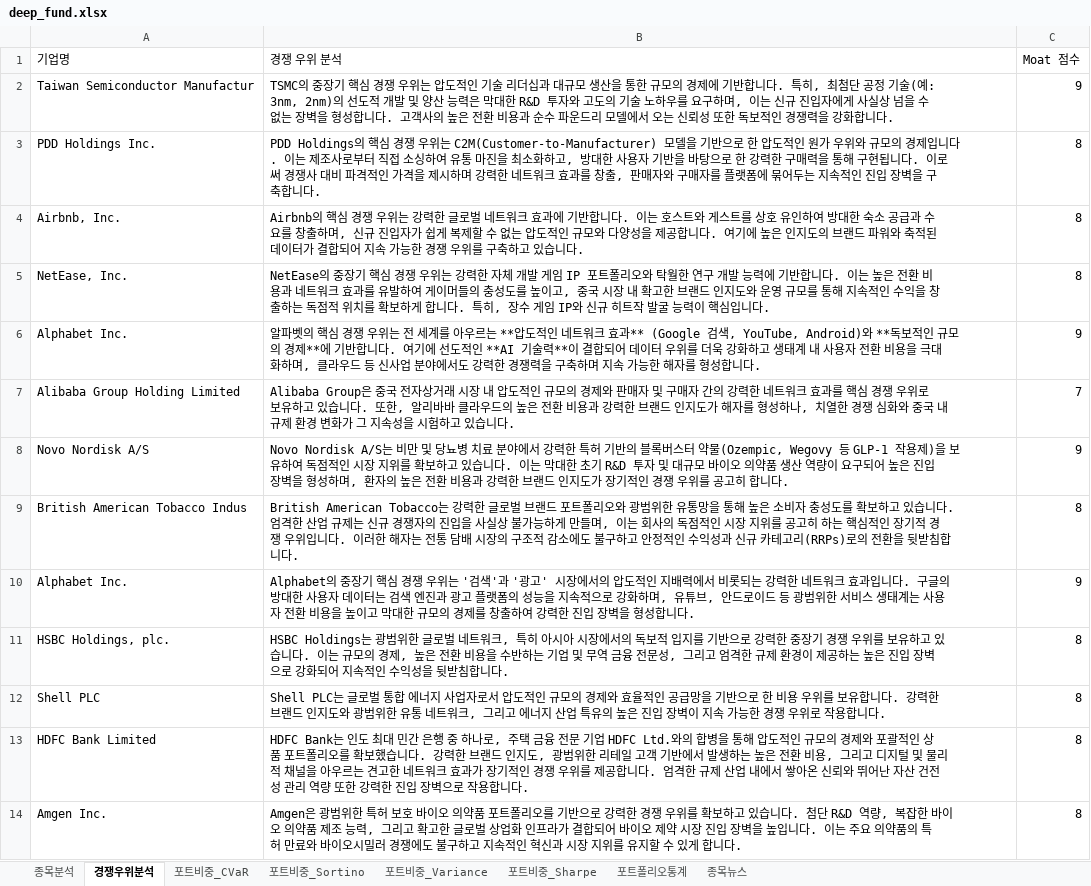
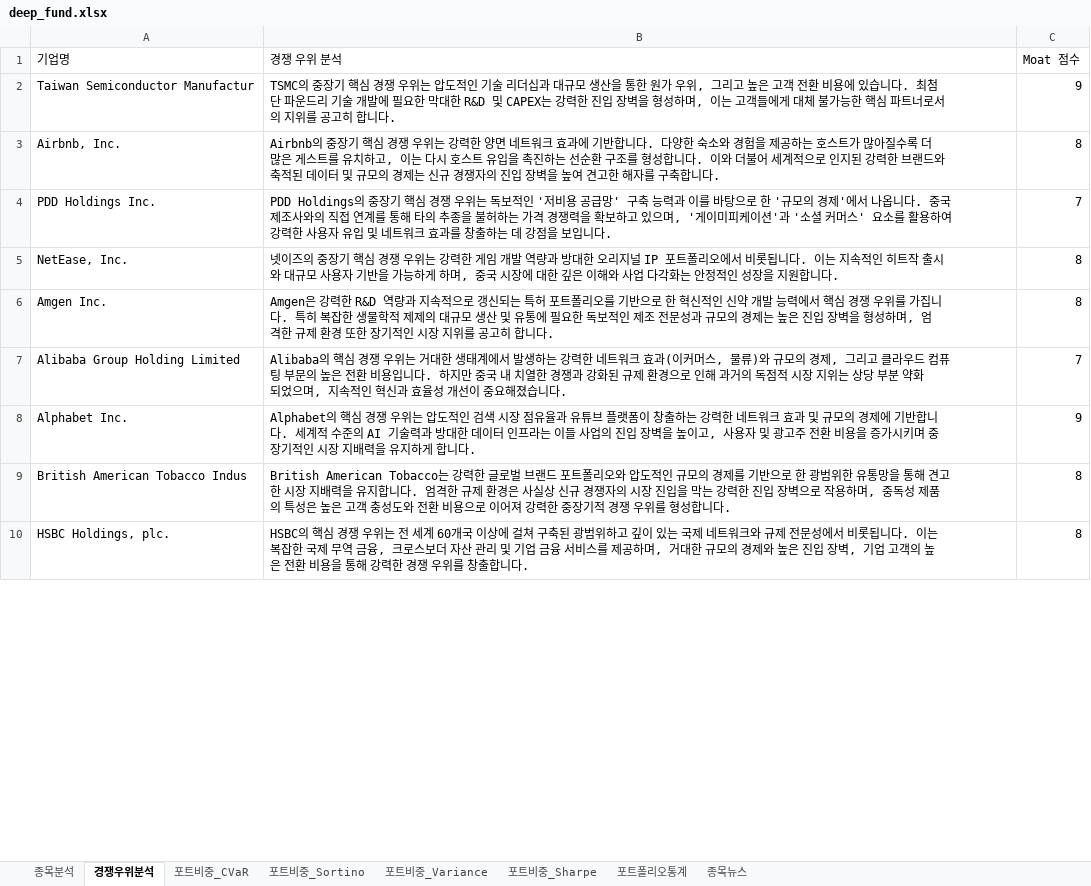
Before and after one commit to pozuelodealarcon/Portfolio, an Excel workbook: deep_fund.xlsx, sheet 경쟁우위분석, drawn as a sheet; only a part is shown; values as stored, in another font and other column widths than the file's, no borders; table styles not drawn; removed rows and columns are numbered as before the commit, all else as after; the diff covers the shown part only; the diff names each change by its address in the sheet, - before the commit and + after, or states it on an @@ line.

```diff
--- a/deep_fund.xlsx (sheet 경쟁우위분석)
+++ b/deep_fund.xlsx (sheet 경쟁우위분석)
-B2 (경쟁 우위 분석): …통한 규모의 경제에 기반합니다. 특히, 최첨단 공정 기술(예: 3nm, 2nm)의 선도적 개발 및 양산 능력은 막대한 R&D 투자와 고도의 기술 노하우를 요구하며, 이는 신규 진입자에게 사실상 넘을 수 없는 장벽을 형성합니다. 고객사의 높은 전환 비용과 순수 파운드리 모델에서 오는 신뢰성 또한 독보적인 경쟁력을 강화합니다.
+B2 (경쟁 우위 분석): …통한 원가 우위, 그리고 높은 고객 전환 비용에 있습니다. 최첨단 파운드리 기술 개발에 필요한 막대한 R&D 및 CAPEX는 강력한 진입 장벽을 형성하며, 이는 고객들에게 대체 불가능한 핵심 파트너로서의 지위를 공고히 합니다.
-row 3: PDD Holdings Inc. | PDD Holdings의 핵심 경쟁 우위는 C2M(Customer-to-Manufacturer) 모델을 기반으로 한 압도적인 원가 우위와 규모의 경제입니다. 이는 제조사로부터 직접 소싱하여 유통 마진을 최소화하고, 방대한 사용자 기반을 바탕으로 한 강력한 구매력을 통해 구현됩니다. 이로써 경쟁사 대비 파격적인 가격을 제시하며 강력한 네트워크 효과를 창출, 판매자와 구매자를 플랫폼에 묶어두는 지속적인 진입 장벽을 구축합니다. | 8
-B3 (경쟁 우위 분석): Airbnb의 핵심 경쟁 우위는 강력한 글로벌 네트워크 효과에 기반합니다. 이는 호스트와 게스트를 상호 유인하여 방대한 숙소 공급과 수요를 창출하며, 신규 진입자가 쉽게 복제할 수 없는 압도적인 규모와 다양성을 제공합니다. 여기에 높은 인지도의 브랜드 파워와 축적된 데이터가 결합되어 지속 가능한 경쟁 우위를 구축하고 있습니다.
+B3 (경쟁 우위 분석): Airbnb의 중장기 핵심 경쟁 우위는 강력한 양면 네트워크 효과에 기반합니다. 다양한 숙소와 경험을 제공하는 호스트가 많아질수록 더 많은 게스트를 유치하고, 이는 다시 호스트 유입을 촉진하는 선순환 구조를 형성합니다. 이와 더불어 세계적으로 인지된 강력한 브랜드와 축적된 데이터 및 규모의 경제는 신규 경쟁자의 진입 장벽을 높여 견고한 해자를 구축합니다.
+row 4: PDD Holdings Inc. | PDD Holdings의 중장기 핵심 경쟁 우위는 독보적인 '저비용 공급망' 구축 능력과 이를 바탕으로 한 '규모의 경제'에서 나옵니다. 중국 제조사와의 직접 연계를 통해 타의 추종을 불허하는 가격 경쟁력을 확보하고 있으며, '게이미피케이션'과 '소셜 커머스' 요소를 활용하여 강력한 사용자 유입 및 네트워크 효과를 창출하는 데 강점을 보입니다. | 7
-B5 (경쟁 우위 분석): NetEase의 중장기 핵심 경쟁 우위는 강력한 자체 개발 게임 IP 포트폴리오와 탁월한 연구 개발 능력에 기반합니다. 이는 높은 전환 비용과 네트워크 효과를 유발하여 게이머들의 충성도를 높이고, 중국 시장 내 확고한 브랜드 인지도와 운영 규모를 통해 지속적인 수익을 창출하는 독점적 위치를 확보하게 합니다. 특히, 장수 게임 IP와 신규 히트작 발굴 능력이 핵심입니다.
+B5 (경쟁 우위 분석): 넷이즈의 중장기 핵심 경쟁 우위는 강력한 게임 개발 역량과 방대한 오리지널 IP 포트폴리오에서 비롯됩니다. 이는 지속적인 히트작 출시와 대규모 사용자 기반을 가능하게 하며, 중국 시장에 대한 깊은 이해와 사업 다각화는 안정적인 성장을 지원합니다.
-row 6: Alphabet Inc. | 알파벳의 핵심 경쟁 우위는 전 세계를 아우르는 **압도적인 네트워크 효과** (Google 검색, YouTube, Android)와 **독보적인 규모의 경제**에 기반합니다. 여기에 선도적인 **AI 기술력**이 결합되어 데이터 우위를 더욱 강화하고 생태계 내 사용자 전환 비용을 극대화하며, 클라우드 등 신사업 분야에서도 강력한 경쟁력을 구축하며 지속 가능한 해자를 형성합니다. | 9
+row 6: Amgen Inc. | Amgen은 강력한 R&D 역량과 지속적으로 갱신되는 특허 포트폴리오를 기반으로 한 혁신적인 신약 개발 능력에서 핵심 경쟁 우위를 가집니다. 특히 복잡한 생물학적 제제의 대규모 생산 및 유통에 필요한 독보적인 제조 전문성과 규모의 경제는 높은 진입 장벽을 형성하며, 엄격한 규제 환경 또한 장기적인 시장 지위를 공고히 합니다. | 8
-B7 (경쟁 우위 분석): Alibaba Group은 중국 전자상거래 시장 내 압도적인 규모의 경제와 판매자 및 구매자 간의 강력한 네트워크 효과를 핵심 경쟁 우위로 보유하고 있습니다. 또한, 알리바바 클라우드의 높은 전환 비용과 강력한 브랜드 인지도가 해자를 형성하나, 치열한 경쟁 심화와 중국 내 규제 환경 변화가 그 지속성을 시험하고 있습니다.
+B7 (경쟁 우위 분석): Alibaba의 핵심 경쟁 우위는 거대한 생태계에서 발생하는 강력한 네트워크 효과(이커머스, 물류)와 규모의 경제, 그리고 클라우드 컴퓨팅 부문의 높은 전환 비용입니다. 하지만 중국 내 치열한 경쟁과 강화된 규제 환경으로 인해 과거의 독점적 시장 지위는 상당 부분 약화되었으며, 지속적인 혁신과 효율성 개선이 중요해졌습니다.
-row 8: Novo Nordisk A/S | Novo Nordisk A/S는 비만 및 당뇨병 치료 분야에서 강력한 특허 기반의 블록버스터 약물(Ozempic, Wegovy 등 GLP-1 작용제)을 보유하여 독점적인 시장 지위를 확보하고 있습니다. 이는 막대한 초기 R&D 투자 및 대규모 바이오 의약품 생산 역량이 요구되어 높은 진입 장벽을 형성하며, 환자의 높은 전환 비용과 강력한 브랜드 인지도가 장기적인 경쟁 우위를 공고히 합니다. | 9
+row 8: Alphabet Inc. | Alphabet의 핵심 경쟁 우위는 압도적인 검색 시장 점유율과 유튜브 플랫폼이 창출하는 강력한 네트워크 효과 및 규모의 경제에 기반합니다. 세계적 수준의 AI 기술력과 방대한 데이터 인프라는 이들 사업의 진입 장벽을 높이고, 사용자 및 광고주 전환 비용을 증가시키며 중장기적인 시장 지배력을 유지하게 합니다. | 9
-B9 (경쟁 우위 분석): …리오와 광범위한 유통망을 통해 높은 소비자 충성도를 확보하고 있습니다. 엄격한 산업 규제는 신규 경쟁자의 진입을 사실상 불가능하게 만들며, 이는 회사의 독점적인 시장 지위를 공고히 하는 핵심적인 장기적 경쟁 우위입니다. 이러한 해자는 전통 담배 시장의 구조적 감소에도 불구하고 안정적인 수익성과 신규 카테고리(RRPs)로의 전환을 뒷받침합니다.
+B9 (경쟁 우위 분석): …리오와 압도적인 규모의 경제를 기반으로 한 광범위한 유통망을 통해 견고한 시장 지배력을 유지합니다. 엄격한 규제 환경은 사실상 신규 경쟁자의 시장 진입을 막는 강력한 진입 장벽으로 작용하며, 중독성 제품의 특성은 높은 고객 충성도와 전환 비용으로 이어져 강력한 중장기적 경쟁 우위를 형성합니다.
-row 10: Alphabet Inc. | Alphabet의 중장기 핵심 경쟁 우위는 '검색'과 '광고' 시장에서의 압도적인 지배력에서 비롯되는 강력한 네트워크 효과입니다. 구글의 방대한 사용자 데이터는 검색 엔진과 광고 플랫폼의 성능을 지속적으로 강화하며, 유튜브, 안드로이드 등 광범위한 서비스 생태계는 사용자 전환 비용을 높이고 막대한 규모의 경제를 창출하여 강력한 진입 장벽을 형성합니다. | 9
-B10 (경쟁 우위 분석): HSBC Holdings는 광범위한 글로벌 네트워크, 특히 아시아 시장에서의 독보적 입지를 기반으로 강력한 중장기 경쟁 우위를 보유하고 있습니다. 이는 규모의 경제, 높은 전환 비용을 수반하는 기업 및 무역 금융 전문성, 그리고 엄격한 규제 환경이 제공하는 높은 진입 장벽으로 강화되어 지속적인 수익성을 뒷받침합니다.
+B10 (경쟁 우위 분석): HSBC의 핵심 경쟁 우위는 전 세계 60개국 이상에 걸쳐 구축된 광범위하고 깊이 있는 국제 네트워크와 규제 전문성에서 비롯됩니다. 이는 복잡한 국제 무역 금융, 크로스보더 자산 관리 및 기업 금융 서비스를 제공하며, 거대한 규모의 경제와 높은 진입 장벽, 기업 고객의 높은 전환 비용을 통해 강력한 경쟁 우위를 창출합니다.
-row 12: Shell PLC | Shell PLC는 글로벌 통합 에너지 사업자로서 압도적인 규모의 경제와 효율적인 공급망을 기반으로 한 비용 우위를 보유합니다. 강력한 브랜드 인지도와 광범위한 유통 네트워크, 그리고 에너지 산업 특유의 높은 진입 장벽이 지속 가능한 경쟁 우위로 작용합니다. | 8
-row 13: HDFC Bank Limited | HDFC Bank는 인도 최대 민간 은행 중 하나로, 주택 금융 전문 기업 HDFC Ltd.와의 합병을 통해 압도적인 규모의 경제와 포괄적인 상품 포트폴리오를 확보했습니다. 강력한 브랜드 인지도, 광범위한 리테일 고객 기반에서 발생하는 높은 전환 비용, 그리고 디지털 및 물리적 채널을 아우르는 견고한 네트워크 효과가 장기적인 경쟁 우위를 제공합니다. 엄격한 규제 산업 내에서 쌓아온 신뢰와 뛰어난 자산 건전성 관리 역량 또한 강력한 진입 장벽으로 작용합니다. | 8
-row 14: Amgen Inc. | Amgen은 광범위한 특허 보호 바이오 의약품 포트폴리오를 기반으로 강력한 경쟁 우위를 확보하고 있습니다. 첨단 R&D 역량, 복잡한 바이오 의약품 제조 능력, 그리고 확고한 글로벌 상업화 인프라가 결합되어 바이오 제약 시장 진입 장벽을 높입니다. 이는 주요 의약품의 특허 만료와 바이오시밀러 경쟁에도 불구하고 지속적인 혁신과 시장 지위를 유지할 수 있게 합니다. | 8
```
Also changed, not shown: 17 added rows, 13 removed rows and 27 edited cells elsewhere in this sheet, sheet 종목뉴스, sheet 종목분석, sheet 포트비중_Variance, sheet 포트폴리오통계, sheet 포트비중_Sharpe, sheet 포트비중_Sortino, 1 other file.
